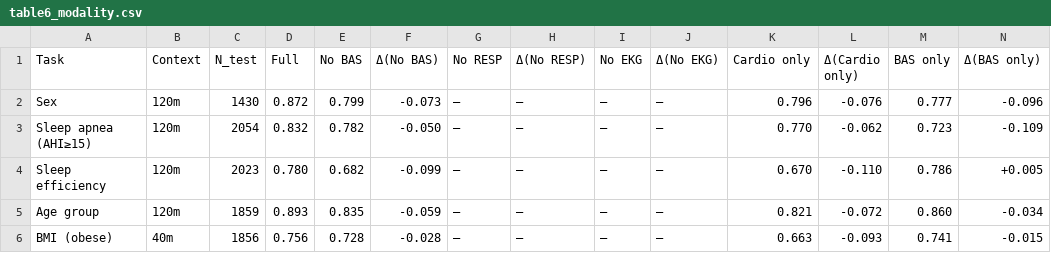
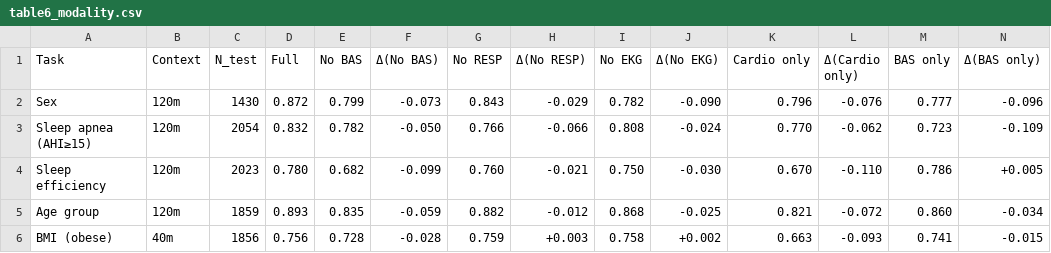
Before and after one commit to boshrakh95/NSRR-tools, a CSV file: results/tables/table6_modality.csv, drawn as a sheet.

Commit message:
Ran two new ablation conditions for all five tasks, updated md files accordingly

```diff
--- a/results/tables/table6_modality.csv
+++ b/results/tables/table6_modality.csv
@@ -1,6 +1,6 @@
 Task,Context,N_test,Full,No BAS,Δ(No BAS),No RESP,Δ(No RESP),No EKG,Δ(No EKG),Cardio only,Δ(Cardio only),BAS only,Δ(BAS only)
-Sex,120m,1430,0.872,0.799,-0.073,—,—,—,—,0.796,-0.076,0.777,-0.096
-Sleep apnea (AHI≥15),120m,2054,0.832,0.782,-0.050,—,—,—,—,0.770,-0.062,0.723,-0.109
-Sleep efficiency,120m,2023,0.780,0.682,-0.099,—,—,—,—,0.670,-0.110,0.786,+0.005
-Age group,120m,1859,0.893,0.835,-0.059,—,—,—,—,0.821,-0.072,0.860,-0.034
-BMI (obese),40m,1856,0.756,0.728,-0.028,—,—,—,—,0.663,-0.093,0.741,-0.015
+Sex,120m,1430,0.872,0.799,-0.073,0.843,-0.029,0.782,-0.090,0.796,-0.076,0.777,-0.096
+Sleep apnea (AHI≥15),120m,2054,0.832,0.782,-0.050,0.766,-0.066,0.808,-0.024,0.770,-0.062,0.723,-0.109
+Sleep efficiency,120m,2023,0.780,0.682,-0.099,0.760,-0.021,0.750,-0.030,0.670,-0.110,0.786,+0.005
+Age group,120m,1859,0.893,0.835,-0.059,0.882,-0.012,0.868,-0.025,0.821,-0.072,0.860,-0.034
+BMI (obese),40m,1856,0.756,0.728,-0.028,0.759,+0.003,0.758,+0.002,0.663,-0.093,0.741,-0.015
```
Also changed, not shown: 26 other files.
